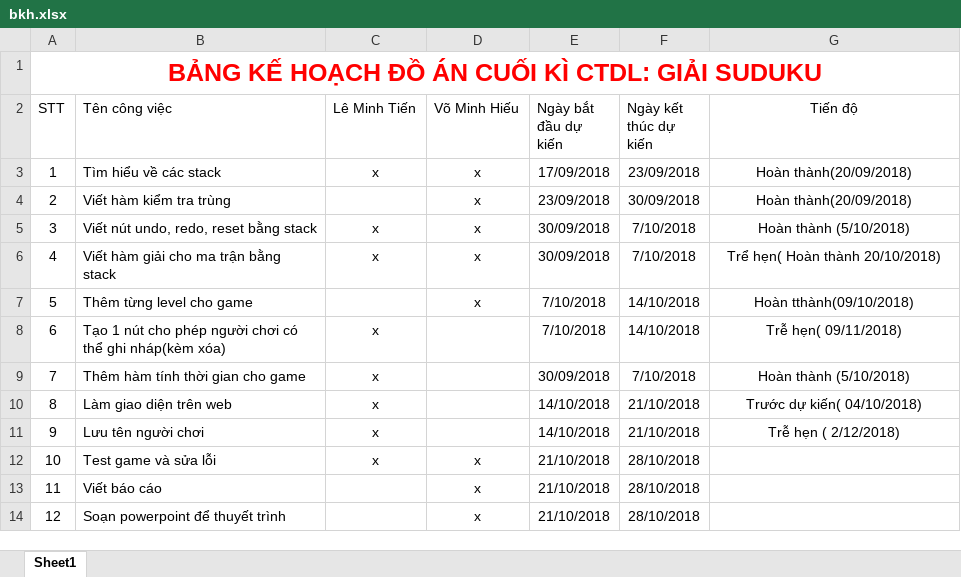
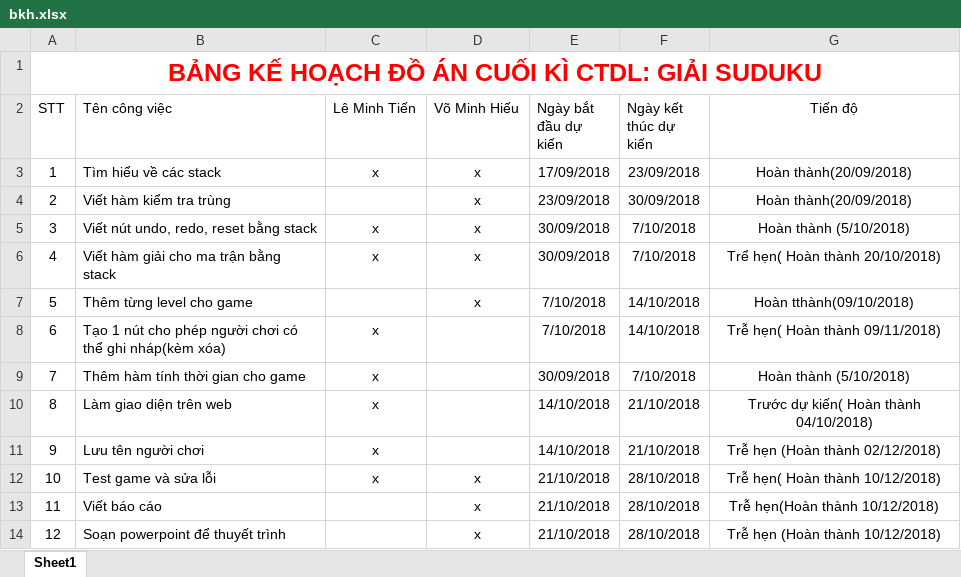
Before and after one commit to minhtien300199/sudoku, an Excel workbook: Doc/bkh.xlsx, sheet Sheet1, drawn as a sheet; values as stored, in another font and other column widths than the file's, no borders; table styles not drawn; the diff names each change by its address in the sheet, - before the commit and + after, or states it on an @@ line.

```diff
--- a/Doc/bkh.xlsx (sheet Sheet1)
+++ b/Doc/bkh.xlsx (sheet Sheet1)
-G8 (Tiến độ): Trễ hẹn( 09/11/2018)
+G8 (Tiến độ): Trễ hẹn( Hoàn thành 09/11/2018)
-G10 (Tiến độ): Trước dự kiến( 04/10/2018)
+G10 (Tiến độ): Trước dự kiến( Hoàn thành 04/10/2018)
-G11 (Tiến độ): Trễ hẹn ( 2/12/2018)
+G11 (Tiến độ): Trễ hẹn (Hoàn thành 02/12/2018)
-G12 (Tiến độ): (empty)
+G12 (Tiến độ): Trễ hẹn( Hoàn thành 10/12/2018)
-G13 (Tiến độ): (empty)
+G13 (Tiến độ): Trễ hẹn(Hoàn thành 10/12/2018)
-G14 (Tiến độ): (empty)
+G14 (Tiến độ): Trễ hẹn (Hoàn thành 10/12/2018)
```
Also changed, not shown: 4 other files.
